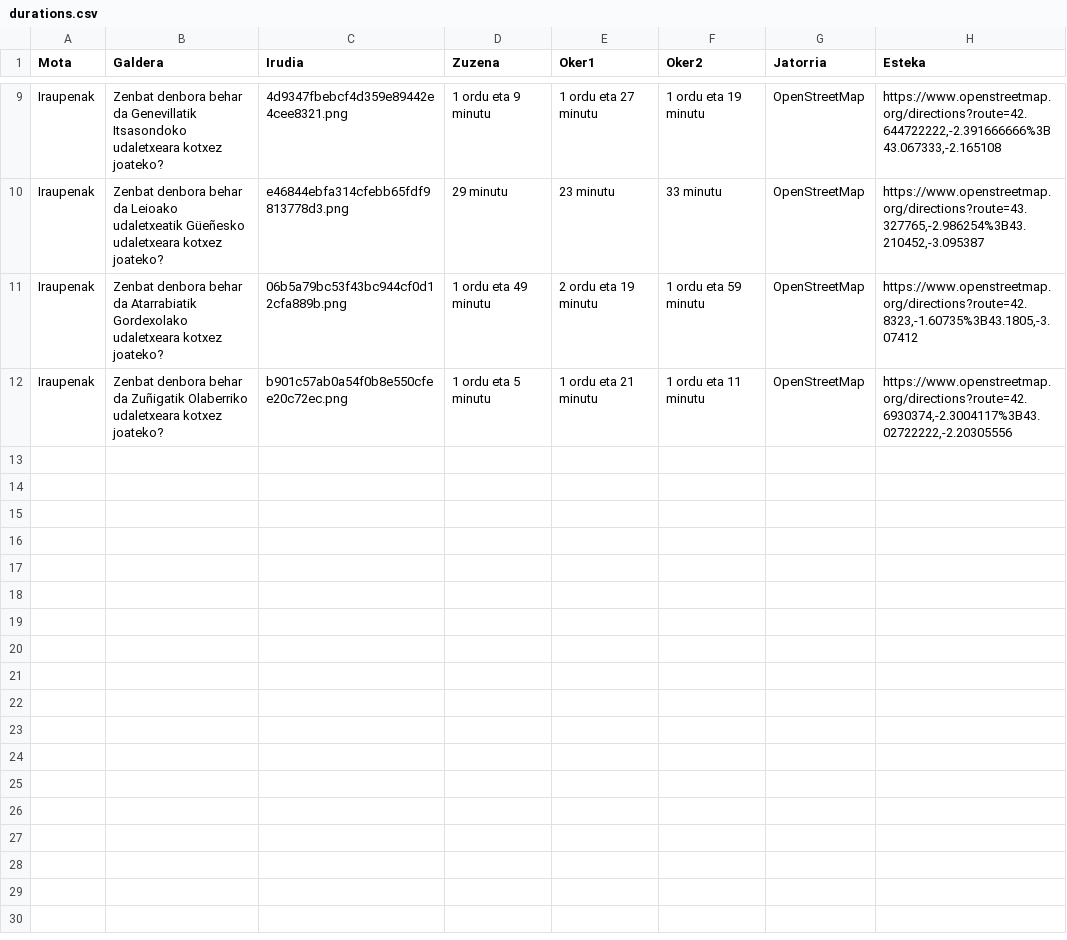
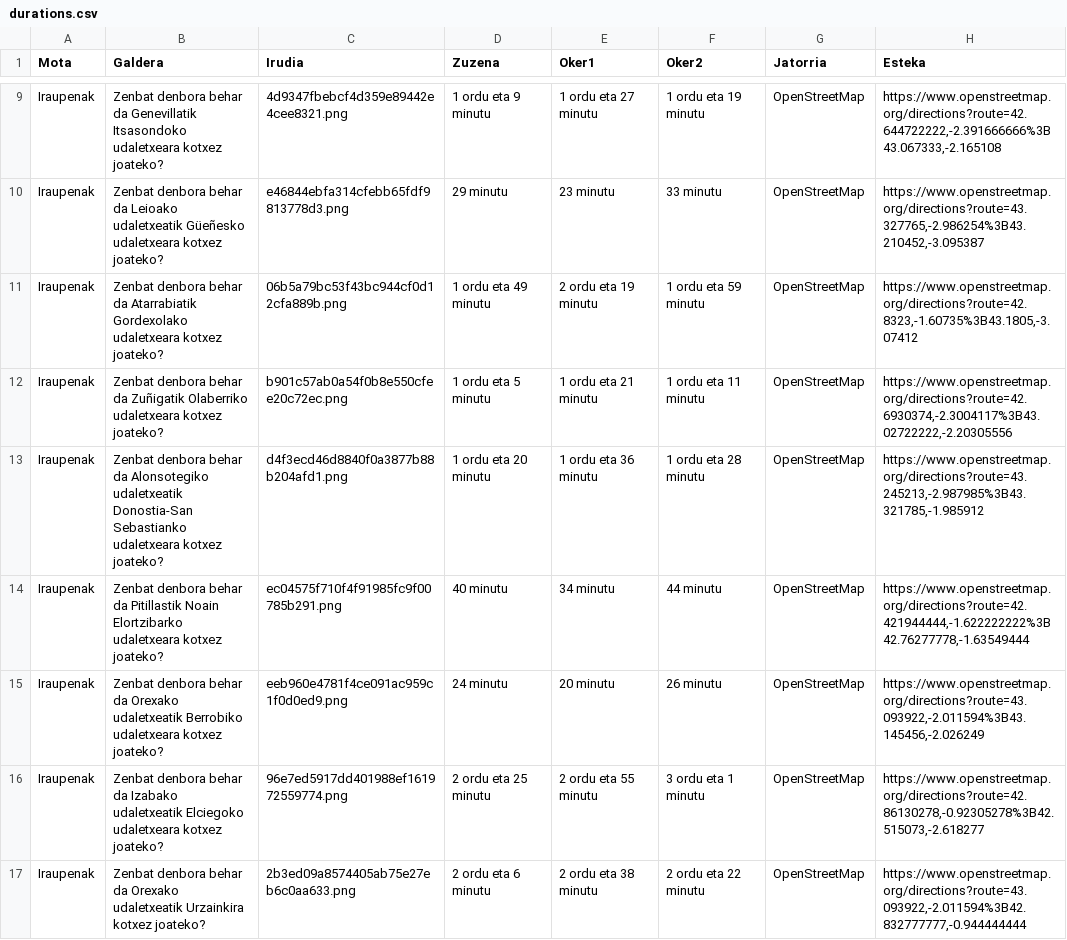
Before and after one commit to i0su/distances, a CSV file: durations.csv, drawn as a sheet; only a part is shown, gaps mark what is left out.

```diff
--- a/durations.csv
+++ b/durations.csv
@@ -12 +12,6 @@ Iraupenak;Zenbat denbora behar da Atarrabiatik Gordexolako udaletxeara kotxez jo
 Iraupenak;Zenbat denbora behar da Zuñigatik Olaberriko udaletxeara kotxez joateko?;b901c57ab0a54f0b8e550cfee20c72ec.png;1 ordu eta 5 minutu;1 ordu eta 21 minutu;1 ordu eta 11 minutu;OpenStreetMap;https://www.openstreetmap.org/directions?route=42.6930374,-2.3004117%3B43.02722222,-2.20305556;;
+Iraupenak;Zenbat denbora behar da Alonsotegiko udaletxeatik Donostia-San Sebastianko udaletxeara kotxez joateko?;d4f3ecd46d8840f0a3877b88b204afd1.png;1 ordu eta 20 minutu;1 ordu eta 36 minutu;1 ordu eta 28 minutu;OpenStreetMap;https://www.openstreetmap.org/directions?route=43.245213,-2.987985%3B43.321785,-1.985912;;
+Iraupenak;Zenbat denbora behar da Pitillastik Noain Elortzibarko udaletxeara kotxez joateko?;ec04575f710f4f91985fc9f00785b291.png;40 minutu;34 minutu;44 minutu;OpenStreetMap;https://www.openstreetmap.org/directions?route=42.421944444,-1.622222222%3B42.76277778,-1.63549444;;
+Iraupenak;Zenbat denbora behar da Orexako udaletxeatik Berrobiko udaletxeara kotxez joateko?;eeb960e4781f4ce091ac959c1f0d0ed9.png;24 minutu;20 minutu;26 minutu;OpenStreetMap;https://www.openstreetmap.org/directions?route=43.093922,-2.011594%3B43.145456,-2.026249;;
+Iraupenak;Zenbat denbora behar da Izabako udaletxeatik Elciegoko udaletxeara kotxez joateko?;96e7ed5917dd401988ef161972559774.png;2 ordu eta 25 minutu;2 ordu eta 55 minutu;3 ordu eta 1 minutu;OpenStreetMap;https://www.openstreetmap.org/directions?route=42.86130278,-0.92305278%3B42.515073,-2.618277;;
+Iraupenak;Zenbat denbora behar da Orexako udaletxeatik Urzainkira kotxez joateko?;2b3ed09a8574405ab75e27eb6c0aa633.png;2 ordu eta 6 minutu;2 ordu eta 38 minutu;2 ordu eta 22 minutu;OpenStreetMap;https://www.openstreetmap.org/directions?route=43.093922,-2.011594%3B42.832777777,-0.944444444;;
```
Also changed, not shown: distances.csv, 7 other files.
